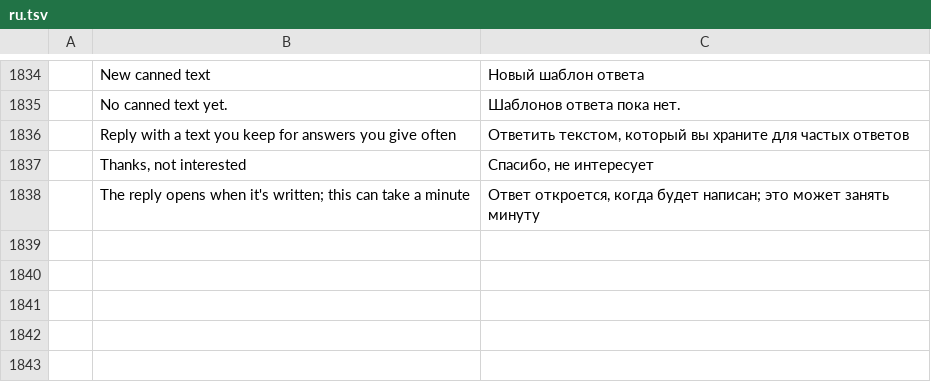
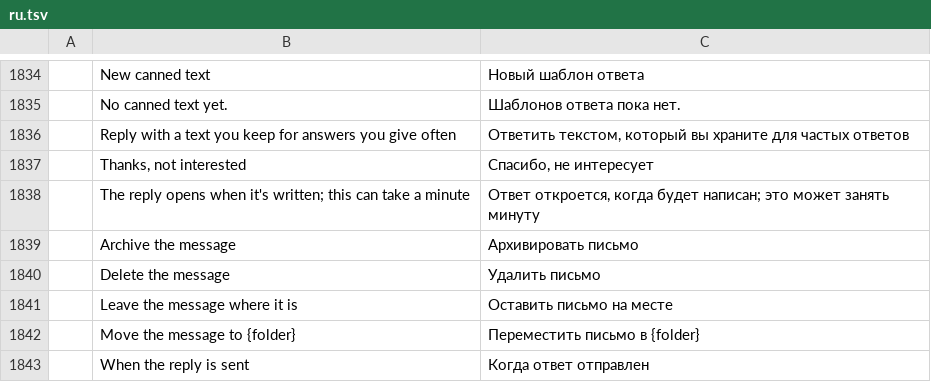
Before and after one commit to artdigitalmedia/truemail, a TSV file: crates/ui-egui/src/i18n/ru.tsv, drawn as a sheet; only a part is shown, gaps mark what is left out; the diff names each change by its address in the sheet, - before the commit and + after, or states it on an @@ line.

Commit message:
A canned text can say what becomes of the message answered
Each canned text has its own "When the reply is sent": the message
answered is left where it is (as before), deleted, archived or moved to a
folder. A pitch declined with a canned reply is cleared away with its
answer, with nothing more to press.

The choice is kept with the canned text (prefs.canned[].after, absent when
it stays) and copied onto the reply it starts (Compose::after_send), so it
follows a draft that's saved and reopened. The message is filed in
finish_sent once the reply is delivered, after its Answered flag, with an
Undo like any move, and the next message opens if it was the one shown.
Nothing is filed when the reply is thrown away, when it only reaches the
Outbox, or when the account has no such folder (said). The reply says what
will happen as it opens.

canned.save takes "after": "stay" | "delete" | "archive" |
{"move": folder}; without it a changed canned text keeps what it had.

Tested: cargo test for engine and ui-egui; clippy on engine, ui-egui and
mailcraft; xtask sizes, layers, modules --cycles and wasm; cargo check for
x86_64-pc-windows-gnu; and by hand on Linux under Xvfb with the sample
mailbox (a reply sent, the message gone to Deleted Items). Not run: the
rest of cargo xtask ci, a server account, Windows, macOS. The translations
of the five new strings are unreviewed.

```diff
--- a/crates/ui-egui/src/i18n/ru.tsv
+++ b/crates/ui-egui/src/i18n/ru.tsv
+row 1839:  | Archive the message | Архивировать письмо
+row 1840:  | Delete the message | Удалить письмо
+row 1841:  | Leave the message where it is | Оставить письмо на месте
+row 1842:  | Move the message to {folder} | Переместить письмо в {folder}
+row 1843:  | When the reply is sent | Когда ответ отправлен
```
Also changed, not shown: crates/ui-egui/src/i18n/ar.tsv, crates/ui-egui/src/i18n/de.tsv, 21 other files.
